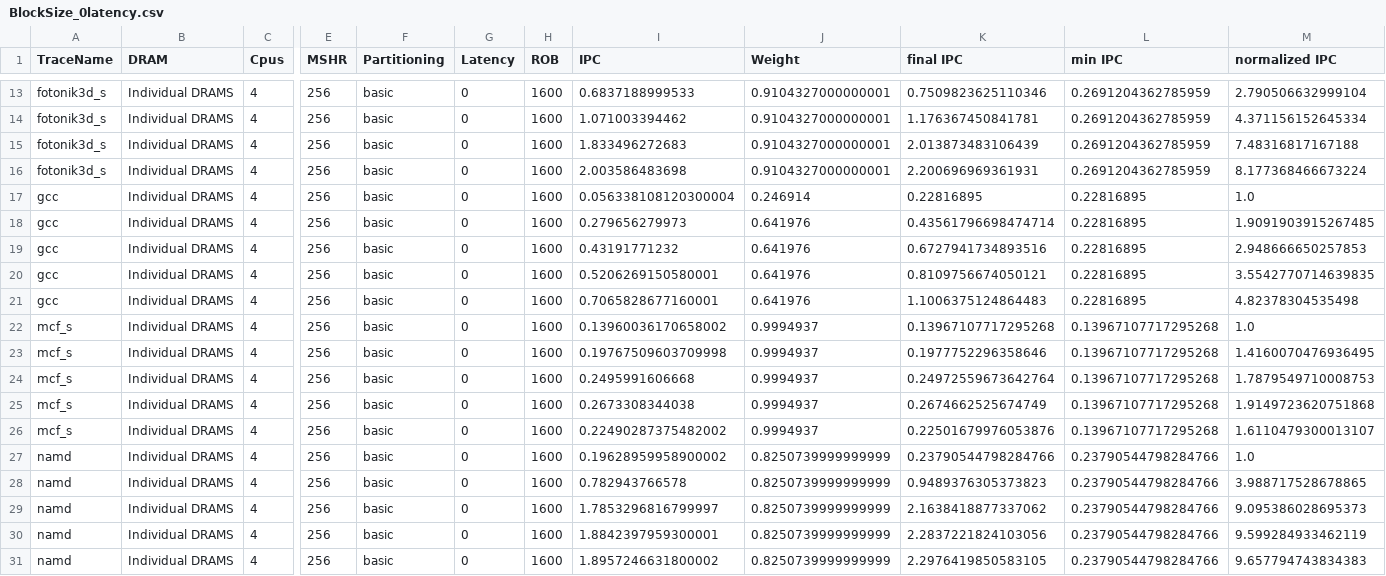
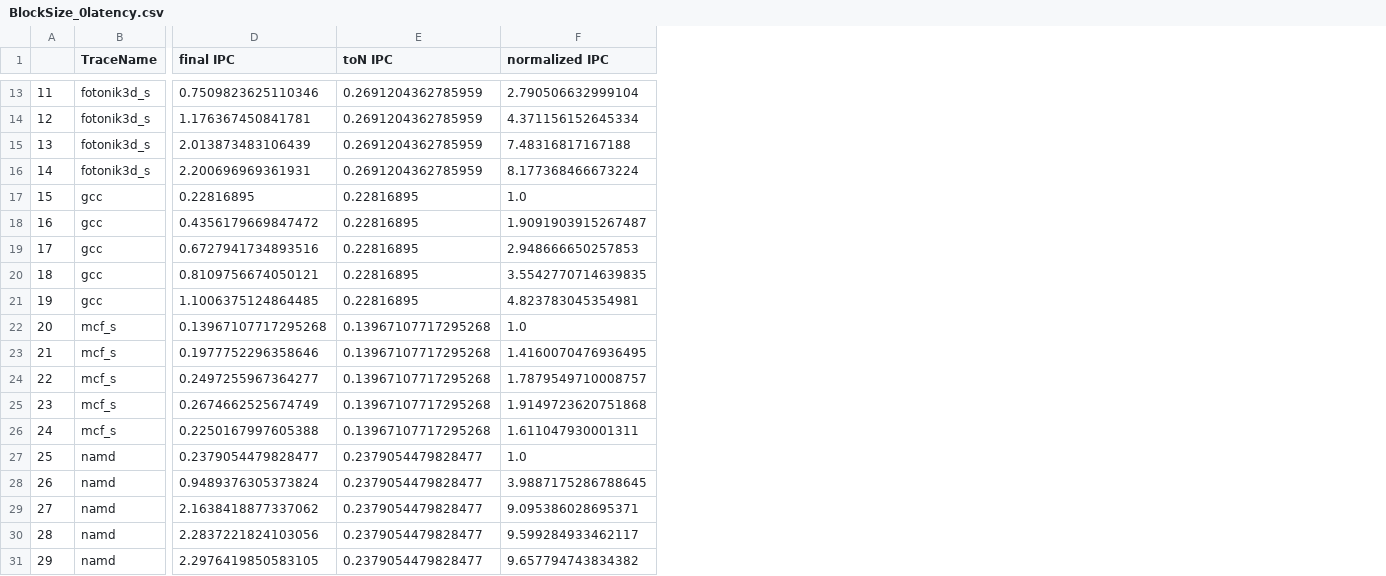
Before and after one commit to bbulgu/ChampSimMMM, a CSV file: AllResult/BlockSize_0latency.csv, drawn as a sheet; only a part is shown, gaps mark what is left out; removed rows and columns are numbered as before the commit, all else as after; rows hold the shown columns only; the diff covers the shown part only; the diff names each change by its address in the sheet, - before the commit and + after, or states it on an @@ line.

```diff
--- a/AllResult/BlockSize_0latency.csv
+++ b/AllResult/BlockSize_0latency.csv
+column A, rows 13-27: 11 | 12 | 13 | 14 | 15 | 16 | 17 | 18 | 19 | 20 | 21 | 22 | 23 | 24 | 25; rows 29-31: 27 | 28 | 29
-column B (DRAM), rows 13-27: all Individual DRAMS; rows 29-31: all Individual DRAMS
-column C (Cpus), rows 13-27: all 4; rows 29-31: all 4
-column E (MSHR), rows 13-27: all 256; rows 29-31: all 256
-column F (Partitioning), rows 13-27: all basic; rows 29-31: all basic
-column G (Latency), rows 13-27: all 0; rows 29-31: all 0
-column H (ROB), rows 13-27: all 1600; rows 29-31: all 1600
-column I (IPC), rows 13-27: 0.6837188999533 | 1.071003394462 | 1.833496272683 | 2.003586483698 | 0.056338108120300004 | 0.279656279973 | 0.43191771232 | 0.5206269150580001 | 0.7065828677160001 | 0.13960036170658002 | 0.19767509603709998 | 0.2495991606668 | 0.2673308344038 | 0.22490287375482002 | 0.19628959958900002; rows 29-31: 1.7853296816799997 | 1.8842397959300001 | 1.8957246631800002
-column J (Weight), rows 13-27: 0.9104327000000001 | 0.9104327000000001 | 0.9104327000000001 | 0.9104327000000001 | 0.246914 | 0.641976 | 0.641976 | 0.641976 | 0.641976 | 0.9994937 | 0.9994937 | 0.9994937 | 0.9994937 | 0.9994937 | 0.8250739999999999; rows 29-31: all 0.8250739999999999
-E1: min IPC
+E1: toN IPC
-D18 (final IPC): 0.43561796698474714
+D18 (final IPC): 0.4356179669847472
-F18 (normalized IPC): 1.9091903915267485
+F18 (normalized IPC): 1.9091903915267487
-D21 (final IPC): 1.1006375124864483
+D21 (final IPC): 1.1006375124864485
-F21 (normalized IPC): 4.82378304535498
+F21 (normalized IPC): 4.823783045354981
-D24 (final IPC): 0.24972559673642764
+D24 (final IPC): 0.2497255967364277
-F24 (normalized IPC): 1.7879549710008753
+F24 (normalized IPC): 1.7879549710008757
-D26 (final IPC): 0.22501679976053876
+D26 (final IPC): 0.2250167997605388
-F26 (normalized IPC): 1.6110479300013107
+F26 (normalized IPC): 1.611047930001311
-D27 (final IPC): 0.23790544798284766
+D27 (final IPC): 0.2379054479828477
-E27 (toN IPC): 0.23790544798284766
+E27 (toN IPC): 0.2379054479828477
-row 28: namd | Individual DRAMS | 4 | 256 | basic | 0 | 1600 | 0.782943766578 | 0.8250739999999999 | 0.9489376305373823 | 0.23790544798284766 | 3.988717528678865
+row 28: 26 | namd | 0.9489376305373824 | 0.2379054479828477 | 3.9887175286788645
-E29:E31 (toN IPC): 0.23790544798284766
+E29:E31 (toN IPC): 0.2379054479828477
-F29 (normalized IPC): 9.095386028695373
+F29 (normalized IPC): 9.095386028695371
-F30 (normalized IPC): 9.599284933462119
+F30 (normalized IPC): 9.599284933462117
-F31 (normalized IPC): 9.657794743834383
+F31 (normalized IPC): 9.657794743834382
```
Also changed, not shown: 12 edited cells elsewhere in this file, AllResult/BlockSize_30latency.csv, AllResult/MSHR_0latency.csv, 22 other files.
